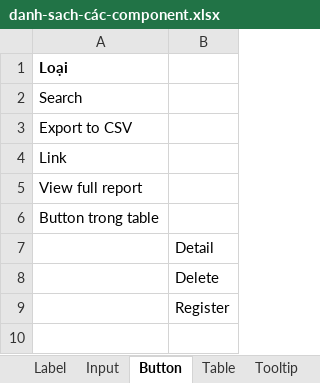
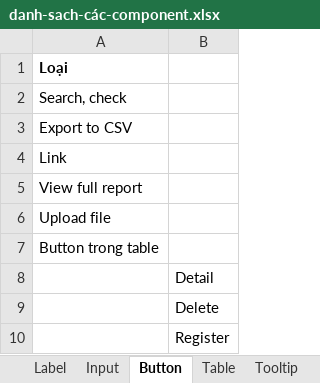
Before and after one commit to nguyenthingoctran/tailieu, an Excel workbook: UI-UX/danh-sach-các-component.xlsx, sheet Button, drawn as a sheet; values as stored, in another font and other column widths than the file's, no borders; the diff names each change by its address in the sheet, - before the commit and + after, or states it on an @@ line.

```diff
--- a/UI-UX/danh-sach-các-component.xlsx (sheet Button)
+++ b/UI-UX/danh-sach-các-component.xlsx (sheet Button)
-A2: Search
+A2: Search, check
+row 6: Upload file
```
Also changed, not shown: sheet Input, sheet Dữ liệu, 5 other files.
